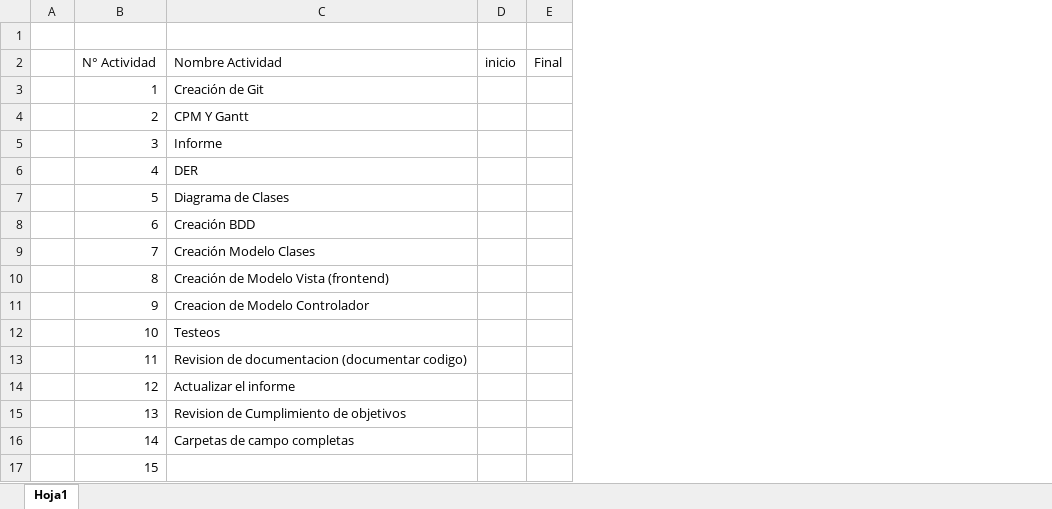
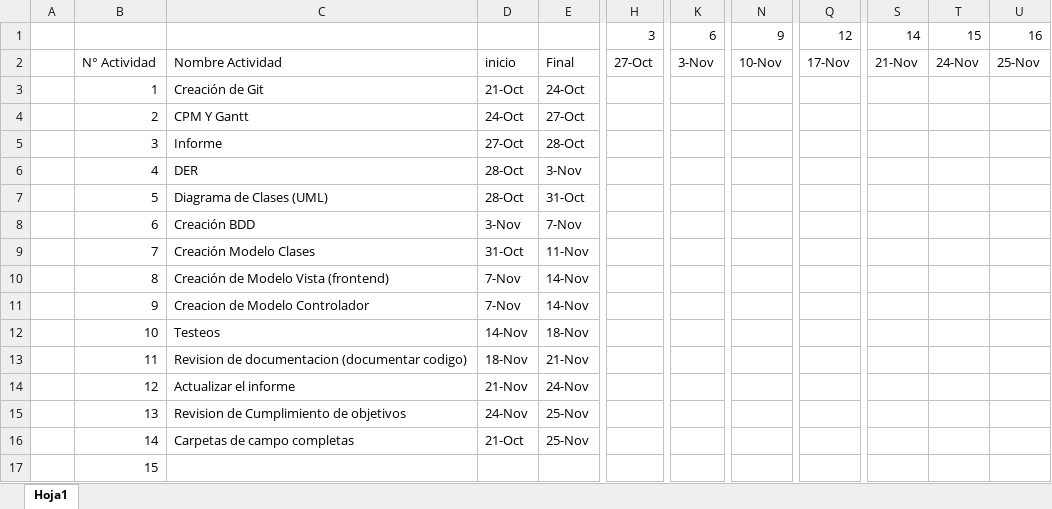
Before and after one commit to nietonicolasleon/Consultorio_G1, an Excel workbook: GANTT.xlsx, sheet Hoja1, drawn as a sheet; only a part is shown, gaps mark what is left out; values as stored, in another font and other column widths than the file's, no cell formats; removed rows and columns are numbered as before the commit, all else as after; rows hold the shown columns only; the diff names each change by its address in the sheet, - before the commit and + after, or states it on an @@ line.

Commit message:
Actualizacion de horarios del GANTT Terminado

```diff
--- a/GANTT.xlsx (sheet Hoja1)
+++ b/GANTT.xlsx (sheet Hoja1)
-column D, row 2: inicio
-column E, row 2: Final
+column D, rows 2-16: inicio | 21-Oct | 24-Oct | 27-Oct | 28-Oct | 28-Oct | 3-Nov | 31-Oct | 7-Nov | 7-Nov | 14-Nov | 18-Nov | 21-Nov | 24-Nov | 21-Oct
+column E, rows 2-16: Final | 24-Oct | 27-Oct | 28-Oct | 3-Nov | 31-Oct | 7-Nov | 11-Nov | 14-Nov | 14-Nov | 18-Nov | 21-Nov | 24-Nov | 25-Nov | 25-Nov
+column H, rows 1-2: 3 | 27-Oct
+column K, rows 1-2: 6 | 3-Nov
+column N, rows 1-2: 9 | 10-Nov
+column Q, rows 1-2: 12 | 17-Nov
+column S, rows 1-2: 14 | 21-Nov
+column T, rows 1-2: 15 | 24-Nov
+column U, rows 1-2: 16 | 25-Nov
-row 1: (empty)
+row 1:  |  |  |  |  | 3 | 6 | 9 | 12 | 14 | 15 | 16
-C7: Diagrama de Clases
+C7: Diagrama de Clases (UML)
```
Also changed, not shown: cell formats.
